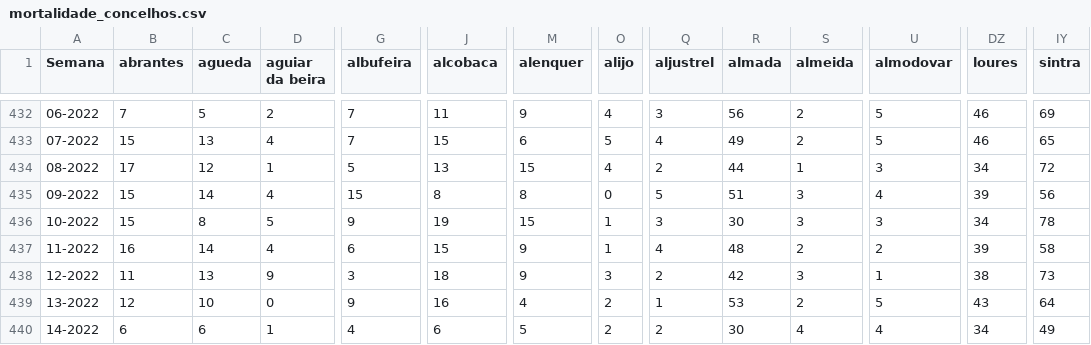
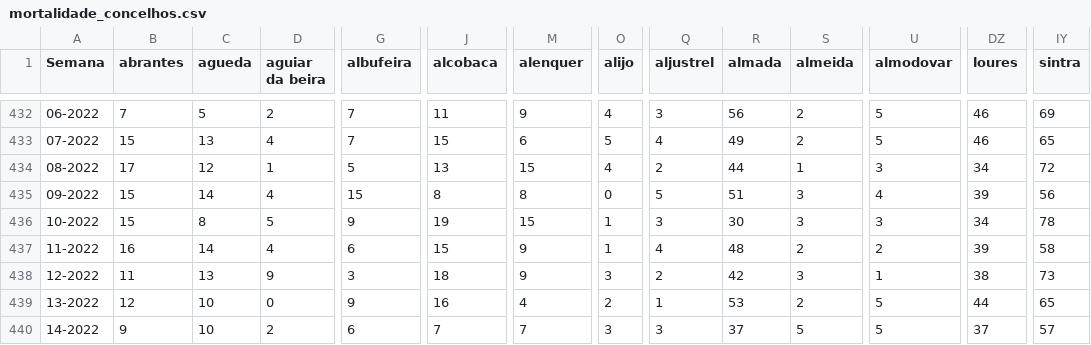
Before and after one commit to dssg-pt/dados-SICOeVM, a CSV file: mortalidade_concelhos.csv, drawn as a sheet; only a part is shown, gaps mark what is left out; the diff covers the shown part only; the diff names each change by its address in the sheet, - before the commit and + after, or states it on an @@ line.

```diff
--- a/mortalidade_concelhos.csv
+++ b/mortalidade_concelhos.csv
-DZ439 (loures): 43
+DZ439 (loures): 44
-IY439 (sintra): 64
+IY439 (sintra): 65
-B440 (abrantes): 6
+B440 (abrantes): 9
-C440 (agueda): 6
+C440 (agueda): 10
-D440 (aguiar da beira): 1
+D440 (aguiar da beira): 2
-G440 (albufeira): 4
+G440 (albufeira): 6
-J440 (alcobaca): 6
+J440 (alcobaca): 7
-M440 (alenquer): 5
+M440 (alenquer): 7
-O440 (alijo): 2
+O440 (alijo): 3
-Q440 (aljustrel): 2
+Q440 (aljustrel): 3
-R440 (almada): 30
+R440 (almada): 37
-S440 (almeida): 4
+S440 (almeida): 5
-U440 (almodovar): 4
+U440 (almodovar): 5
-DZ440 (loures): 34
+DZ440 (loures): 37
-IY440 (sintra): 49
+IY440 (sintra): 57
```
Also changed, not shown: 132 edited cells elsewhere in this file, 3 other files.
